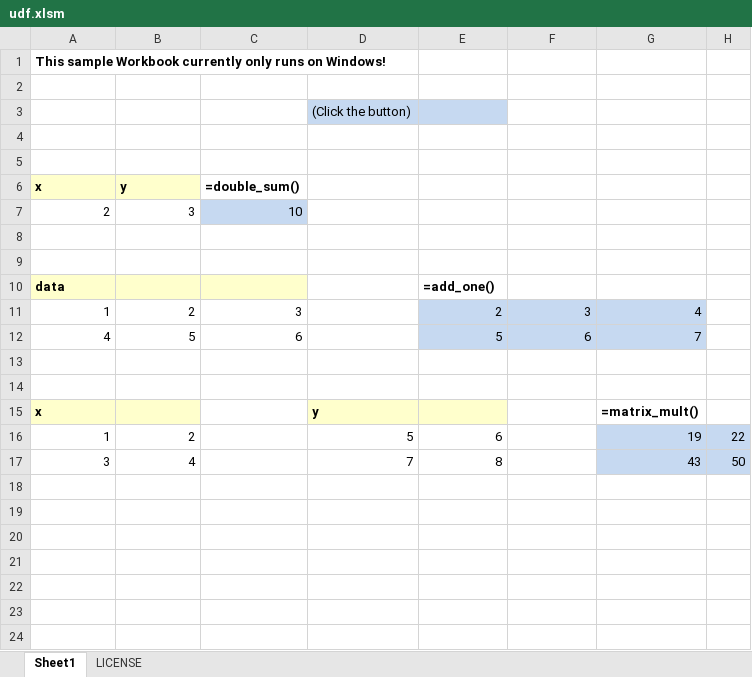
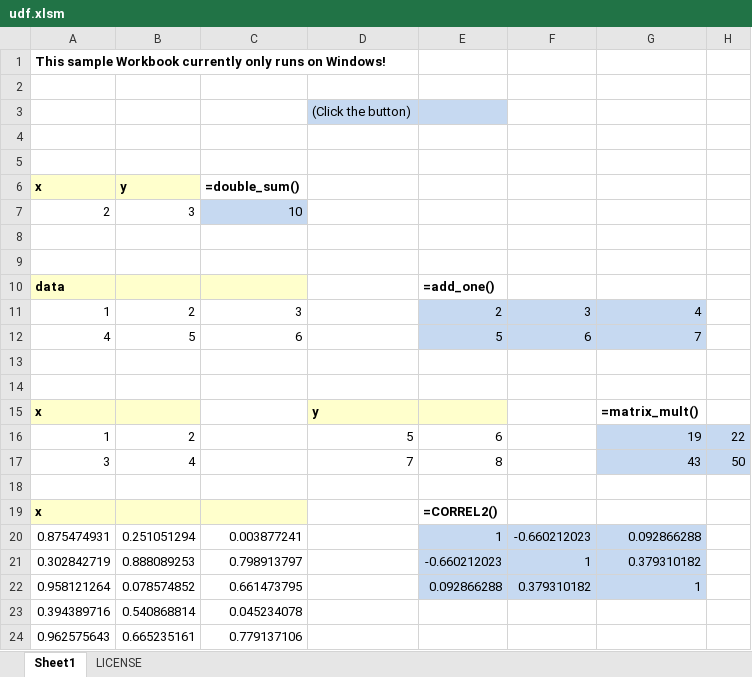
Before and after one commit to xlwings/xlwings, an Excel workbook: examples/udf/udf.xlsm, sheet Sheet1, drawn as a sheet; values as stored, in another font and other column widths than the file's, no borders; charts and pictures not drawn; the diff names each change by its address in the sheet, - before the commit and + after, or states it on an @@ line.

```diff
--- a/examples/udf/udf.xlsm (sheet Sheet1)
+++ b/examples/udf/udf.xlsm (sheet Sheet1)
+row 18: (empty)
+row 19: x |  |  |  | =CORREL2()
+row 20: 0.875474931 | 0.251051294 | 0.003877241 |  | 1 | -0.660212023 | 0.092866288
+row 21: 0.302842719 | 0.888089253 | 0.798913797 |  | -0.660212023 | 1 | 0.379310182
+row 22: 0.958121264 | 0.078574852 | 0.661473795 |  | 0.092866288 | 0.379310182 | 1
+row 23: 0.394389716 | 0.540868814 | 0.045234078
+row 24: 0.962575643 | 0.665235161 | 0.779137106
```
Also changed, not shown: examples/simulation/simulation.xlsm, 13 other files.
